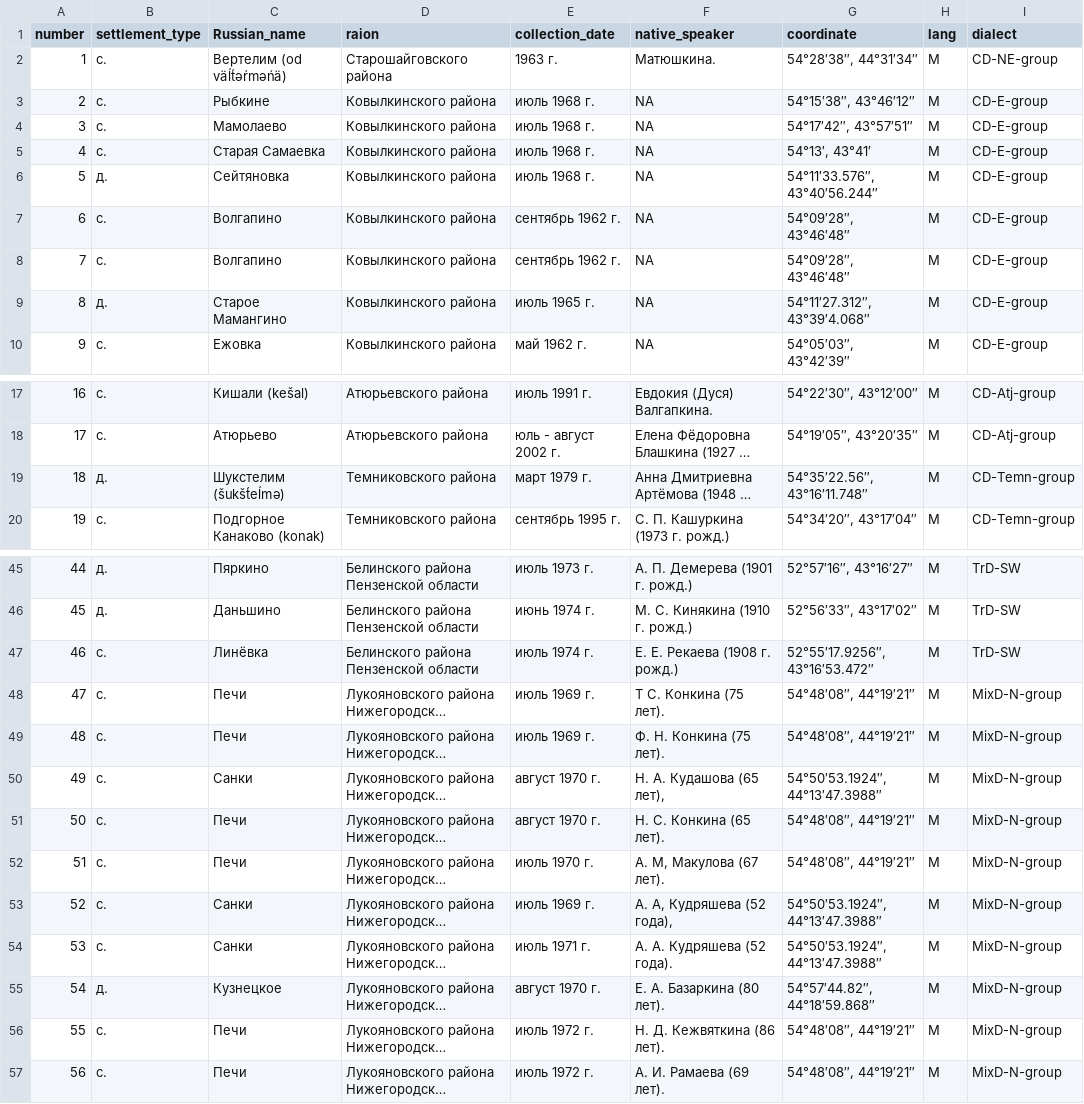
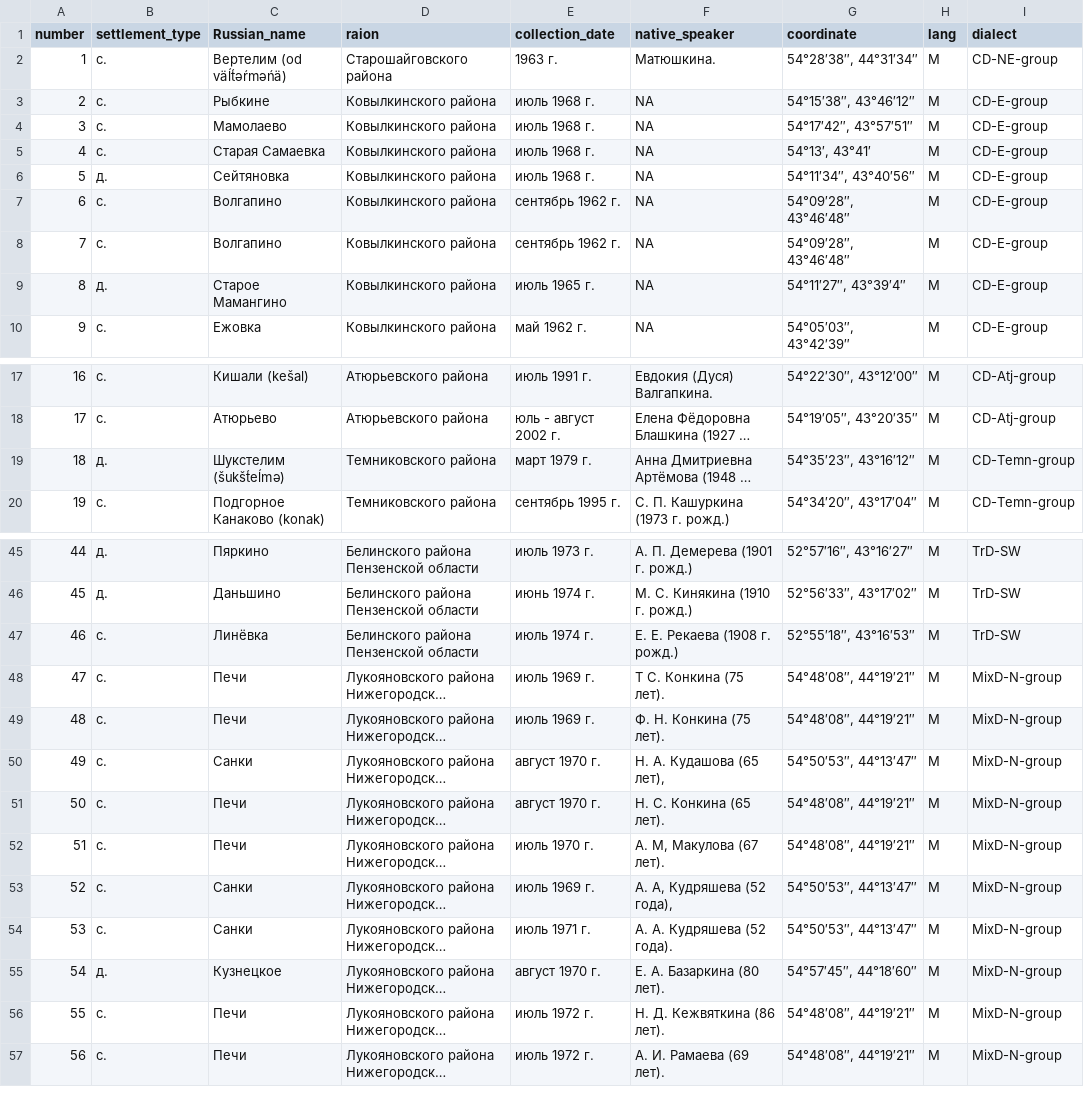
Before and after one commit to rueter/Mordvin-Varieties, a TSV file: Feoktistov-Saarinen_2005-Moksha-sources_collection-locales.tsv, drawn as a sheet; only a part is shown, gaps mark what is left out; long unchanged cells end in …; the diff names each change by its address in the sheet, - before the commit and + after, or states it on an @@ line.

Commit message:
Update Feoktistov-Saarinen_2005-Moksha-sources_collection-locales.tsv
Corrections to over specific coordinates

```diff
--- a/Feoktistov-Saarinen_2005-Moksha-sources_collection-locales.tsv
+++ b/Feoktistov-Saarinen_2005-Moksha-sources_collection-locales.tsv
-G6 (coordinate): 54°11′33.576″, 43°40′56.244″
+G6 (coordinate): 54°11′34″, 43°40′56″
-G9 (coordinate): 54°11′27.312″, 43°39′4.068″
+G9 (coordinate): 54°11′27″, 43°39′4″
-G19 (coordinate): 54°35′22.56″, 43°16′11.748″
+G19 (coordinate): 54°35′23″, 43°16′12″
-G47 (coordinate): 52°55′17.9256″, 43°16′53.472″
+G47 (coordinate): 52°55′18″, 43°16′53″
-G50 (coordinate): 54°50′53.1924″, 44°13′47.3988″
+G50 (coordinate): 54°50′53″, 44°13′47″
-G53:G54 (coordinate): 54°50′53.1924″, 44°13′47.3988″
+G53:G54 (coordinate): 54°50′53″, 44°13′47″
-G55 (coordinate): 54°57′44.82″, 44°18′59.868″
+G55 (coordinate): 54°57′45″, 44°18′60″
```
